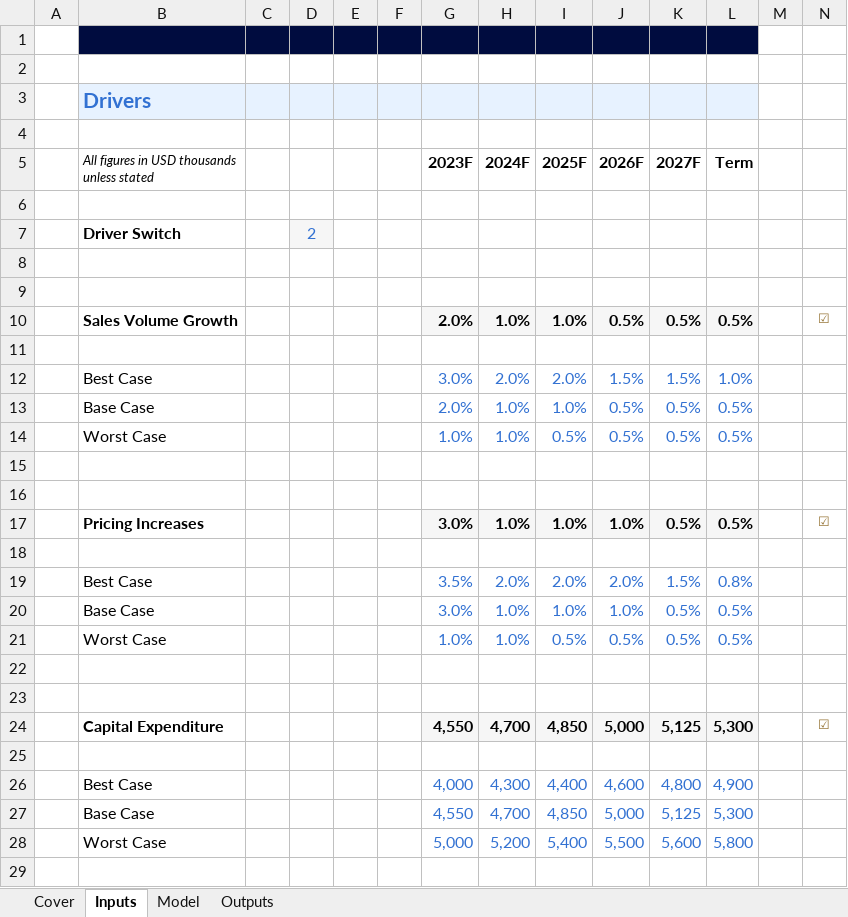
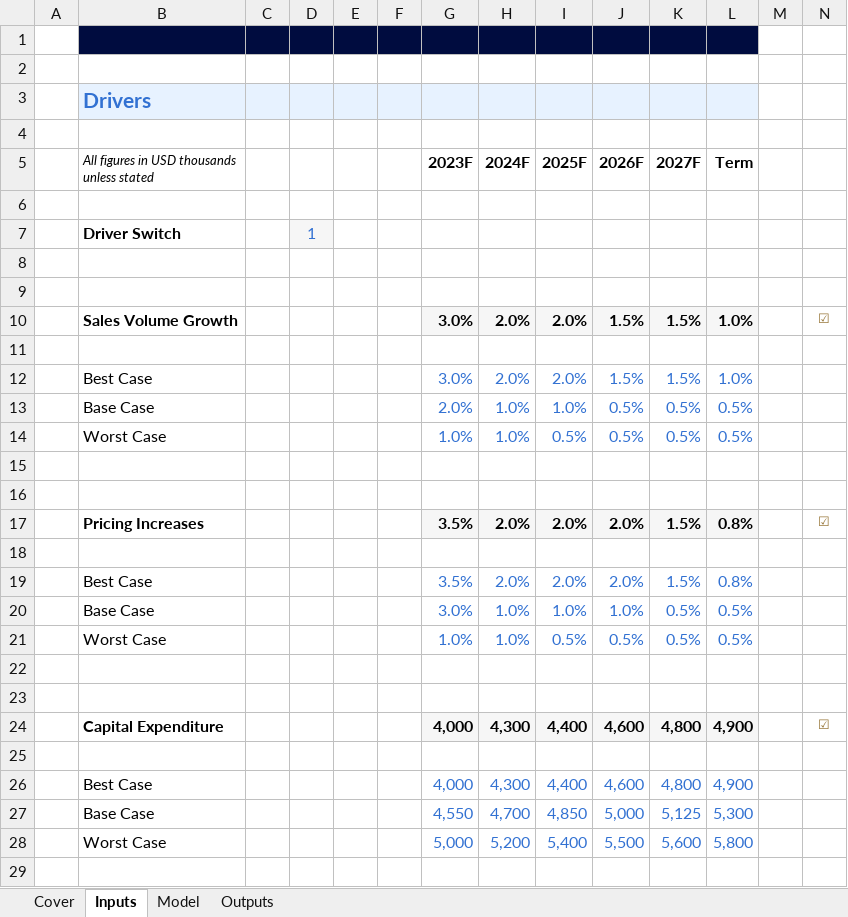
Before and after one commit to dshravanigoud/FMVA-Financial-Modeling-Portfolio, an Excel workbook: DCF Valuation Model Done.xlsx, sheet Inputs, drawn as a sheet; only a part is shown; values as stored, in another font and other column widths than the file's, no borders; charts and pictures and conditional formats not drawn; removed rows and columns are numbered as before the commit, all else as after; the diff names each change by its address in the sheet, - before the commit and + after, or states it on an @@ line.

```diff
--- a/DCF Valuation Model Done.xlsx (sheet Inputs)
+++ b/DCF Valuation Model Done.xlsx (sheet Inputs)
-D7: 2
+D7: 1
-row 10:  | Sales Volume Growth |  |  |  |  | 2.0% | 1.0% | 1.0% | 0.5% | 0.5% | 0.5% |  | ☑
+row 10:  | Sales Volume Growth |  |  |  |  | 3.0% | 2.0% | 2.0% | 1.5% | 1.5% | 1.0% |  | ☑
-row 17:  | Pricing Increases |  |  |  |  | 3.0% | 1.0% | 1.0% | 1.0% | 0.5% | 0.5% |  | ☑
+row 17:  | Pricing Increases |  |  |  |  | 3.5% | 2.0% | 2.0% | 2.0% | 1.5% | 0.8% |  | ☑
-row 24:  | Capital Expenditure |  |  |  |  | 4,550 | 4,700 | 4,850 | 5,000 | 5,125 | 5,300 |  | ☑
+row 24:  | Capital Expenditure |  |  |  |  | 4,000 | 4,300 | 4,400 | 4,600 | 4,800 | 4,900 |  | ☑
```
Also changed, not shown: sheet Model, sheet Outputs, charts or pictures.
